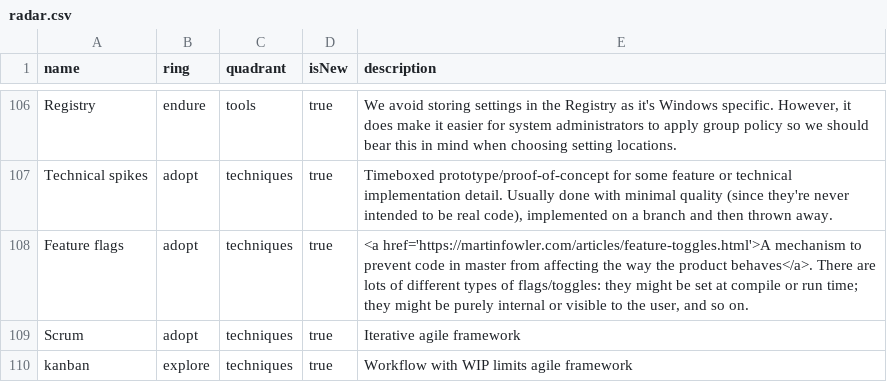
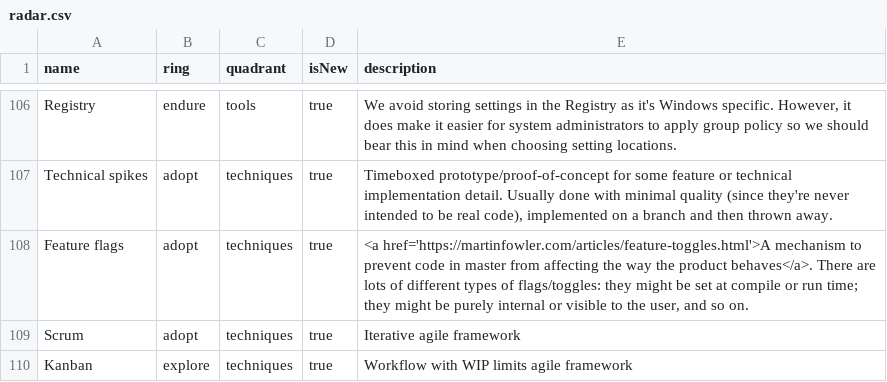
Before and after one commit to red-gate/Tech-Radar, a CSV file: radar.csv, drawn as a sheet; only a part is shown, gaps mark what is left out; the diff names each change by its address in the sheet, - before the commit and + after, or states it on an @@ line.

Commit message:
Update radar.csv

```diff
--- a/radar.csv
+++ b/radar.csv
-A110 (name): kanban
+A110 (name): Kanban
```
